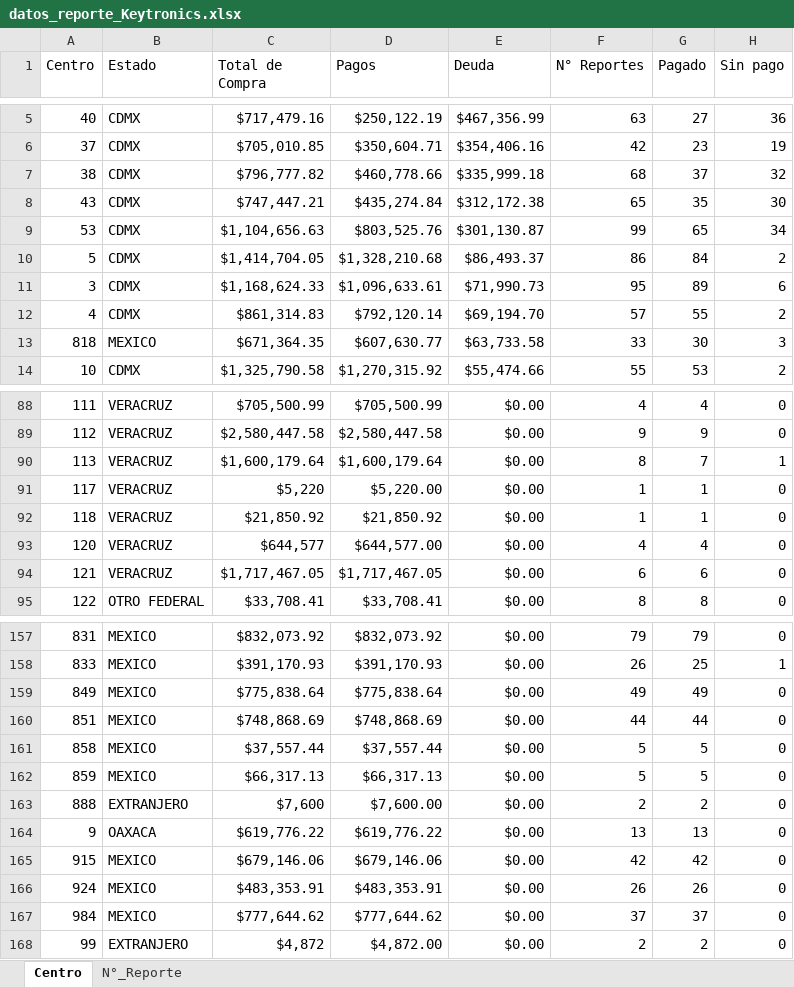
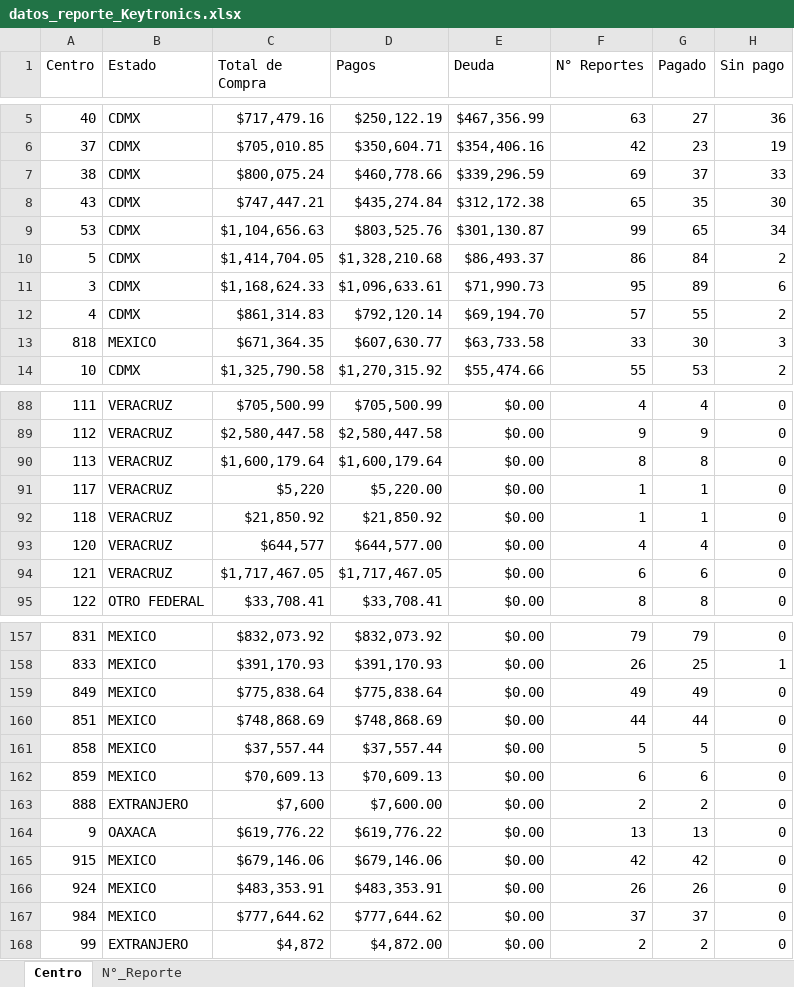
Before and after one commit to josels980410-jpg/keytronics-dashboard, an Excel workbook: datos_reporte_Keytronics.xlsx, sheet Centro, drawn as a sheet; only a part is shown, gaps mark what is left out; values as stored, in another font and other column widths than the file's, no borders; the diff covers the shown part only; the diff names each change by its address in the sheet, - before the commit and + after, or states it on an @@ line.

```diff
--- a/datos_reporte_Keytronics.xlsx (sheet Centro)
+++ b/datos_reporte_Keytronics.xlsx (sheet Centro)
-C7 (Total de Compra): $796,777.82
+C7 (Total de Compra): $800,075.24
-E7 (Deuda): $335,999.18
+E7 (Deuda): $339,296.59
-F7 (N° Reportes): 68
+F7 (N° Reportes): 69
-H7 (Sin pago): 32
+H7 (Sin pago): 33
-G90 (Pagado): 7
+G90 (Pagado): 8
-H90 (Sin pago): 1
+H90 (Sin pago): 0
-C162 (Total de Compra): $66,317.13
+C162 (Total de Compra): $70,609.13
-D162 (Pagos): $66,317.13
+D162 (Pagos): $70,609.13
-F162 (N° Reportes): 5
+F162 (N° Reportes): 6
-G162 (Pagado): 5
+G162 (Pagado): 6
```
Also changed, not shown: 3 added rows and 3 removed rows elsewhere in this sheet, sheet N°_Reporte, 2 other files.
